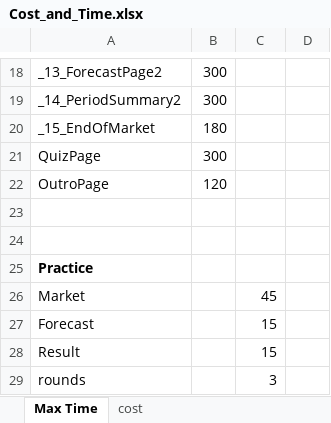
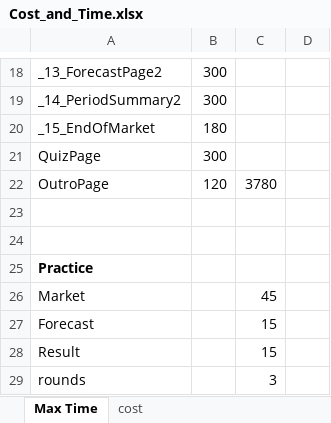
Before and after one commit to rossspoon/market-prefs, an Excel workbook: Cost_and_Time.xlsx, sheet Max Time, drawn as a sheet; only a part is shown, gaps mark what is left out; values as stored, in another font and other column widths than the file's, no borders; the diff names each change by its address in the sheet, - before the commit and + after, or states it on an @@ line.

```diff
--- a/Cost_and_Time.xlsx (sheet Max Time)
+++ b/Cost_and_Time.xlsx (sheet Max Time)
-C22: (empty)
+C22: 3780
```
Also changed, not shown: 4 other files.
